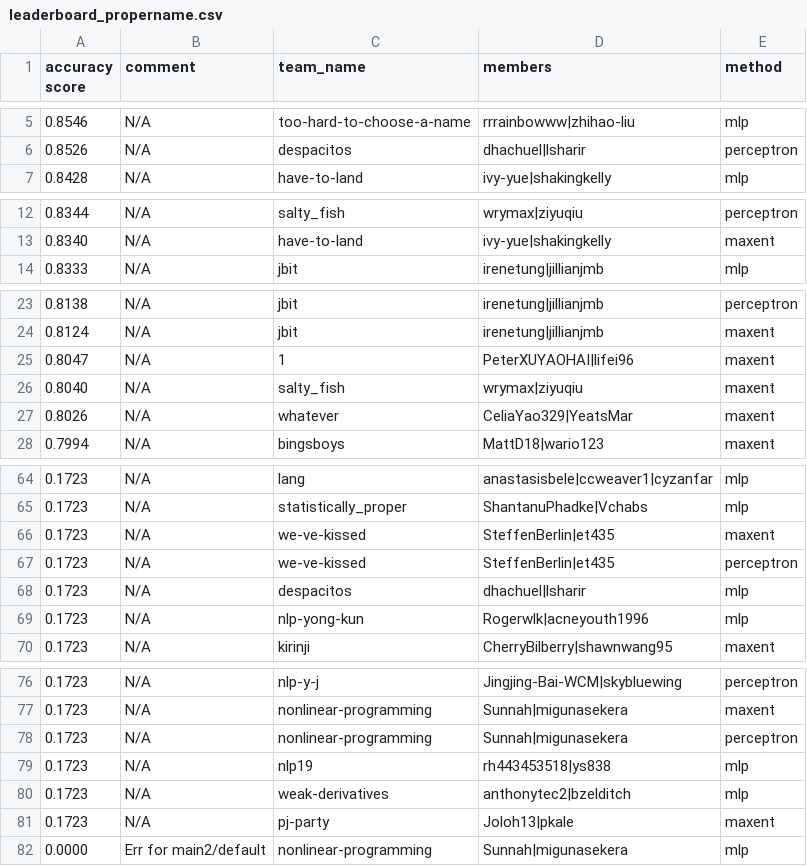
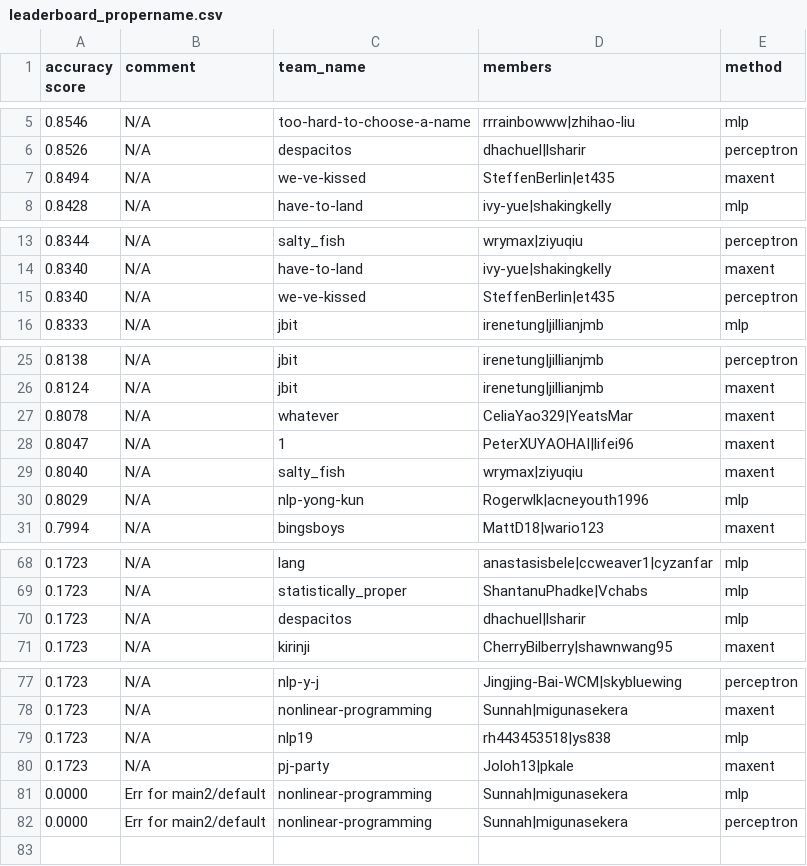
Before and after one commit to irenetung/assignment1, a CSV file: leaderboard/leaderboard_propername.csv, drawn as a sheet; only a part is shown, gaps mark what is left out; removed rows and columns are numbered as before the commit, all else as after; the diff covers the shown part only; the diff names each change by its address in the sheet, - before the commit and + after, or states it on an @@ line.

```diff
--- a/leaderboard/leaderboard_propername.csv
+++ b/leaderboard/leaderboard_propername.csv
+row 7: 0.8494 | N/A | we-ve-kissed | SteffenBerlin|et435 | maxent
+row 15: 0.8340 | N/A | we-ve-kissed | SteffenBerlin|et435 | perceptron
+row 27: 0.8078 | N/A | whatever | CeliaYao329|YeatsMar | maxent
-row 27: 0.8026 | N/A | whatever | CeliaYao329|YeatsMar | maxent
+row 30: 0.8029 | N/A | nlp-yong-kun | Rogerwlk|acneyouth1996 | mlp
-row 66: 0.1723 | N/A | we-ve-kissed | SteffenBerlin|et435 | maxent
-row 67: 0.1723 | N/A | we-ve-kissed | SteffenBerlin|et435 | perceptron
-row 69: 0.1723 | N/A | nlp-yong-kun | Rogerwlk|acneyouth1996 | mlp
-row 78: 0.1723 | N/A | nonlinear-programming | Sunnah|migunasekera | perceptron
-row 80: 0.1723 | N/A | weak-derivatives | anthonytec2|bzelditch | mlp
+row 82: 0.0000 | Err for main2/default | nonlinear-programming | Sunnah|migunasekera | perceptron
```
Also changed, not shown: 7 added rows, 6 removed rows and 1 edited cell elsewhere in this file.
